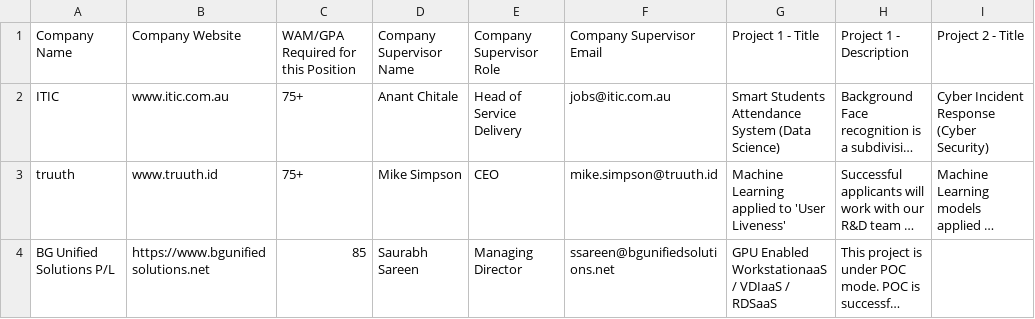
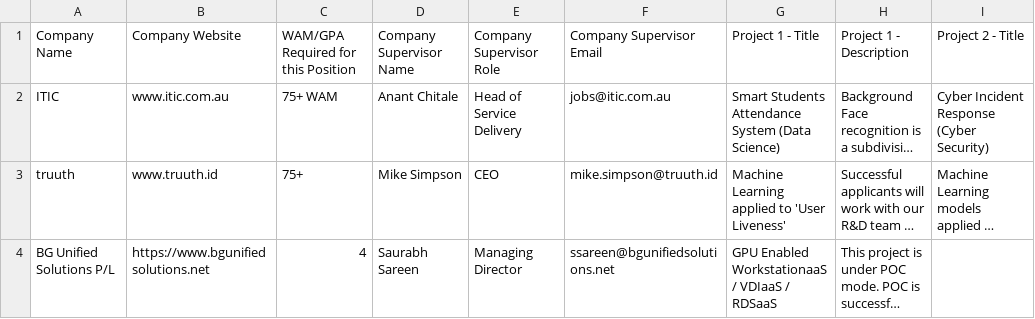
Before and after one commit to data-science-group/data-science-group.github.io, a CSV file: people/aminbeheshti/internship/InternshipProjects_s2_22.csv, drawn as a sheet; only a part is shown; long unchanged cells end in …; the diff covers the shown part only; the diff names each change by its address in the sheet, - before the commit and + after, or states it on an @@ line.

Commit message:
Add files via upload

```diff
--- a/people/aminbeheshti/internship/InternshipProjects_s2_22.csv
+++ b/people/aminbeheshti/internship/InternshipProjects_s2_22.csv
-C2: 75+
+C2: 75+ WAM
-C4: 85
+C4: 4
```
Also changed, not shown: 2 added rows and 1 removed row elsewhere in this file.
